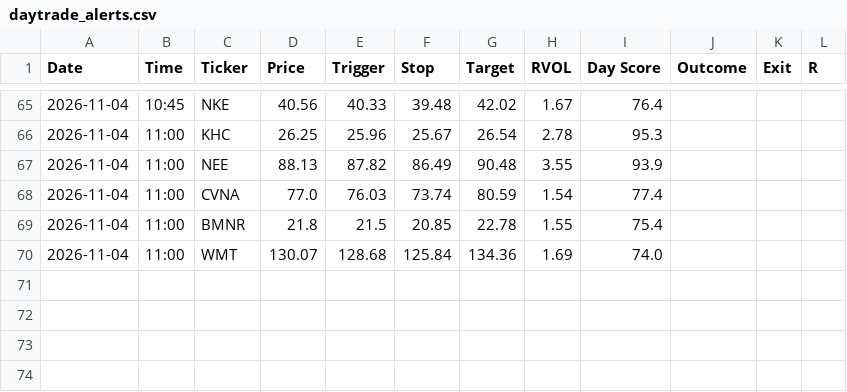
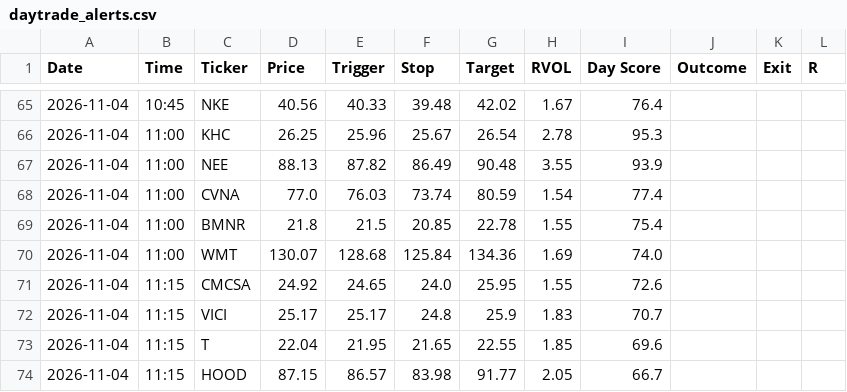
Before and after one commit to wolfmanex/trading-dashboard, a CSV file: daytrade_alerts.csv, drawn as a sheet; only a part is shown, gaps mark what is left out.

```diff
--- a/daytrade_alerts.csv
+++ b/daytrade_alerts.csv
@@ -70 +70,5 @@ Date,Time,Ticker,Price,Trigger,Stop,Target,RVOL,Day Score,Outcome,Exit,R
 2026-11-04,11:00,WMT,130.07,128.68,125.84,134.36,1.69,74.0,,,
+2026-11-04,11:15,CMCSA,24.92,24.65,24.0,25.95,1.55,72.6,,,
+2026-11-04,11:15,VICI,25.17,25.17,24.8,25.9,1.83,70.7,,,
+2026-11-04,11:15,T,22.04,21.95,21.65,22.55,1.85,69.6,,,
+2026-11-04,11:15,HOOD,87.15,86.57,83.98,91.77,2.05,66.7,,,
```
